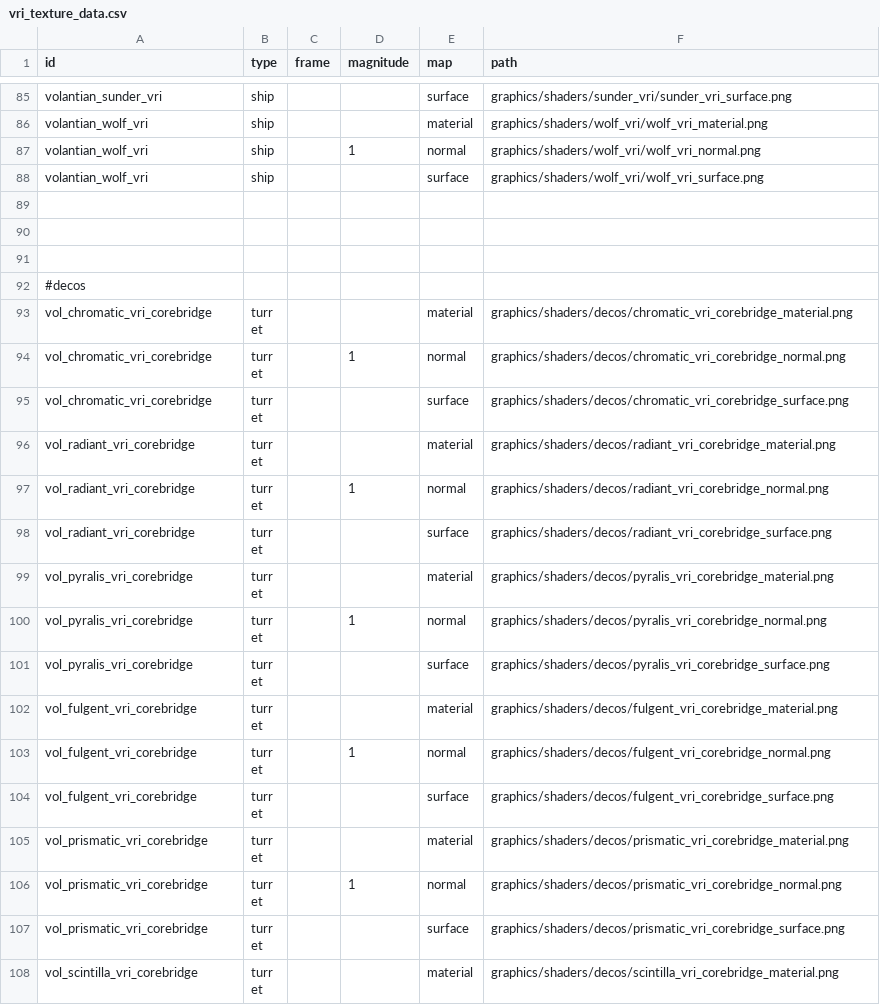
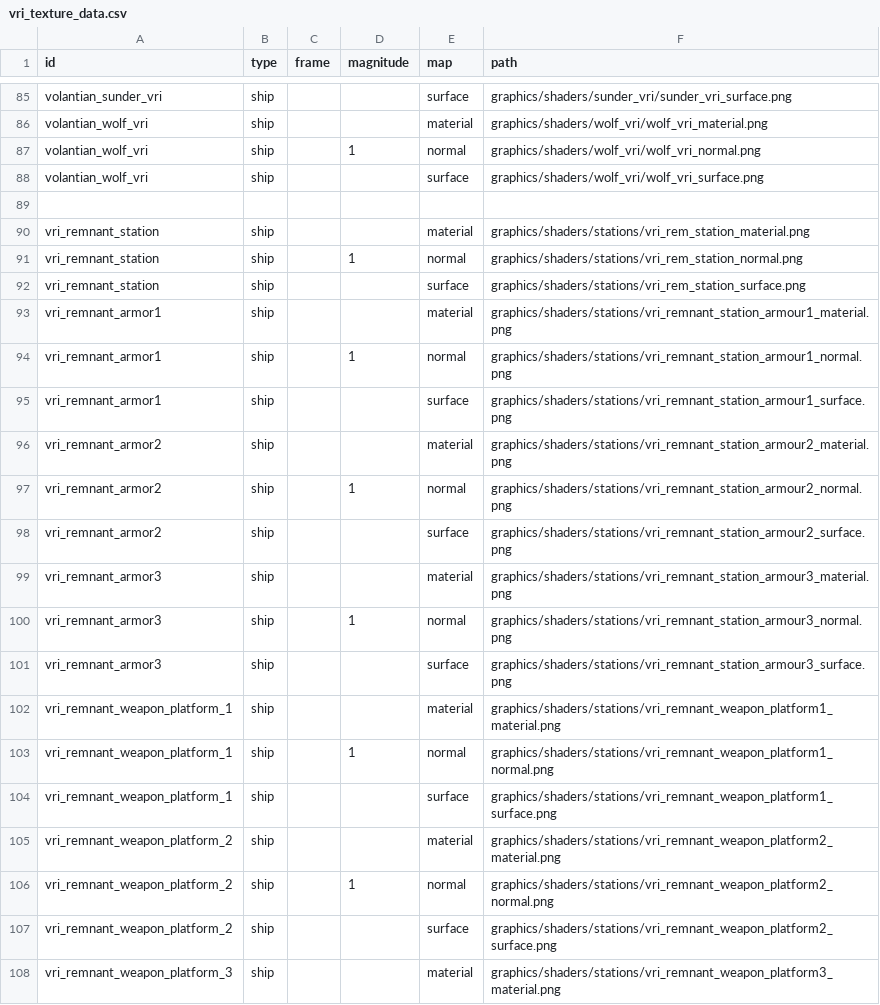
Before and after one commit to TouchOfVanilla/Volantian-Starsector-Mod, a CSV file: data/config/vri_texture_data.csv, drawn as a sheet; only a part is shown, gaps mark what is left out; the shorter side is filled out with more unchanged rows; the diff covers the shown part only; the diff names each change by its address in the sheet, - before the commit and + after, or states it on an @@ line.

```diff
--- a/data/config/vri_texture_data.csv
+++ b/data/config/vri_texture_data.csv
-row 90: (empty)
+row 90: vri_remnant_station | ship |  |  | material | graphics/shaders/stations/vri_rem_station_material.png
-row 91: (empty)
+row 91: vri_remnant_station | ship |  | 1 | normal | graphics/shaders/stations/vri_rem_station_normal.png
+row 92: vri_remnant_station | ship |  |  | surface | graphics/shaders/stations/vri_rem_station_surface.png
+row 93: vri_remnant_armor1 | ship |  |  | material | graphics/shaders/stations/vri_remnant_station_armour1_material.png
+row 94: vri_remnant_armor1 | ship |  | 1 | normal | graphics/shaders/stations/vri_remnant_station_armour1_normal.png
+row 95: vri_remnant_armor1 | ship |  |  | surface | graphics/shaders/stations/vri_remnant_station_armour1_surface.png
+row 96: vri_remnant_armor2 | ship |  |  | material | graphics/shaders/stations/vri_remnant_station_armour2_material.png
+row 97: vri_remnant_armor2 | ship |  | 1 | normal | graphics/shaders/stations/vri_remnant_station_armour2_normal.png
+row 98: vri_remnant_armor2 | ship |  |  | surface | graphics/shaders/stations/vri_remnant_station_armour2_surface.png
+row 99: vri_remnant_armor3 | ship |  |  | material | graphics/shaders/stations/vri_remnant_station_armour3_material.png
+row 100: vri_remnant_armor3 | ship |  | 1 | normal | graphics/shaders/stations/vri_remnant_station_armour3_normal.png
+row 101: vri_remnant_armor3 | ship |  |  | surface | graphics/shaders/stations/vri_remnant_station_armour3_surface.png
+row 102: vri_remnant_weapon_platform_1 | ship |  |  | material | graphics/shaders/stations/vri_remnant_weapon_platform1_material.png
+row 103: vri_remnant_weapon_platform_1 | ship |  | 1 | normal | graphics/shaders/stations/vri_remnant_weapon_platform1_normal.png
+row 104: vri_remnant_weapon_platform_1 | ship |  |  | surface | graphics/shaders/stations/vri_remnant_weapon_platform1_surface.png
+row 105: vri_remnant_weapon_platform_2 | ship |  |  | material | graphics/shaders/stations/vri_remnant_weapon_platform2_material.png
+row 106: vri_remnant_weapon_platform_2 | ship |  | 1 | normal | graphics/shaders/stations/vri_remnant_weapon_platform2_normal.png
+row 107: vri_remnant_weapon_platform_2 | ship |  |  | surface | graphics/shaders/stations/vri_remnant_weapon_platform2_surface.png
+row 108: vri_remnant_weapon_platform_3 | ship |  |  | material | graphics/shaders/stations/vri_remnant_weapon_platform3_material.png
```
Also changed, not shown: 11 added rows elsewhere in this file, 19 other files.
